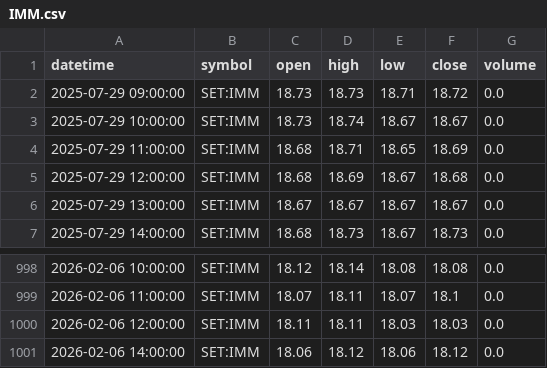
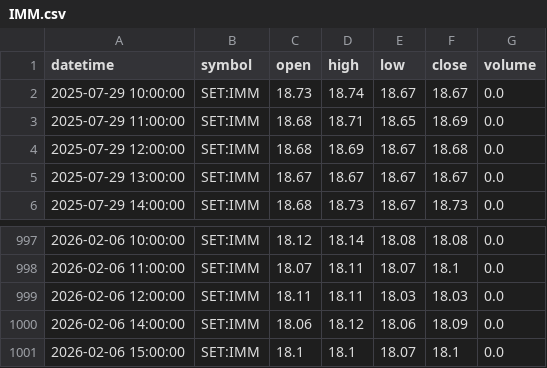
Before and after one commit to FameIllusionMaya/Relative_Rotation_Graph, a CSV file: data/1h/IMM.csv, drawn as a sheet; only a part is shown, gaps mark what is left out.

```diff
--- a/data/1h/IMM.csv
+++ b/data/1h/IMM.csv
@@ -1,3 +1,2 @@
 datetime,symbol,open,high,low,close,volume
-2025-07-29 09:00:00,SET:IMM,18.73,18.73,18.71,18.72,0.0
 2025-07-29 10:00:00,SET:IMM,18.73,18.74,18.67,18.67,0.0
@@ -1000,2 +999,3 @@ datetime,symbol,open,high,low,close,volume
 2026-02-06 12:00:00,SET:IMM,18.11,18.11,18.03,18.03,0.0
-2026-02-06 14:00:00,SET:IMM,18.06,18.12,18.06,18.12,0.0
+2026-02-06 14:00:00,SET:IMM,18.06,18.12,18.06,18.09,0.0
+2026-02-06 15:00:00,SET:IMM,18.1,18.1,18.07,18.1,0.0
```
Also changed, not shown: data/1h/AGRI.csv, data/1h/AUTO.csv, 25 other files.
